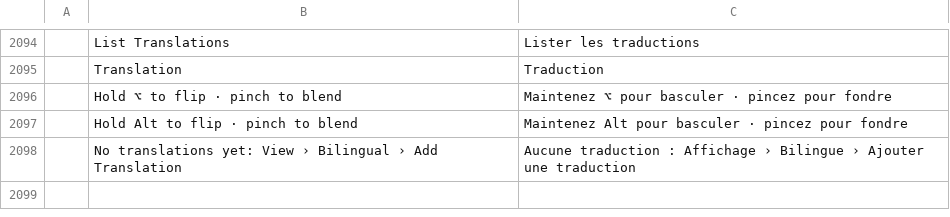
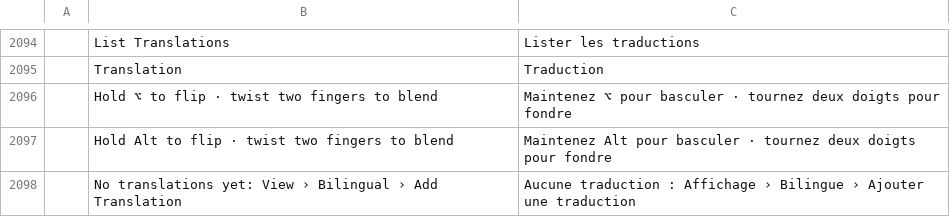
Before and after one commit to jinsu35/WordDuo, a TSV file: crates/ui-egui/src/i18n/fr.tsv, drawn as a sheet; only a part is shown, gaps mark what is left out.

```diff
--- a/crates/ui-egui/src/i18n/fr.tsv
+++ b/crates/ui-egui/src/i18n/fr.tsv
@@ -2095,4 +2095,4 @@
 	Translation	Traduction
-	Hold ⌥ to flip · pinch to blend	Maintenez ⌥ pour basculer · pincez pour fondre
-	Hold Alt to flip · pinch to blend	Maintenez Alt pour basculer · pincez pour fondre
+	Hold ⌥ to flip · twist two fingers to blend	Maintenez ⌥ pour basculer · tournez deux doigts pour fondre
+	Hold Alt to flip · twist two fingers to blend	Maintenez Alt pour basculer · tournez deux doigts pour fondre
 	No translations yet: View › Bilingual › Add Translation	Aucune traduction : Affichage › Bilingue › Ajouter une traduction
```
Also changed, not shown: crates/ui-egui/src/i18n/bg.tsv, crates/ui-egui/src/i18n/ru.tsv, 17 other files.
